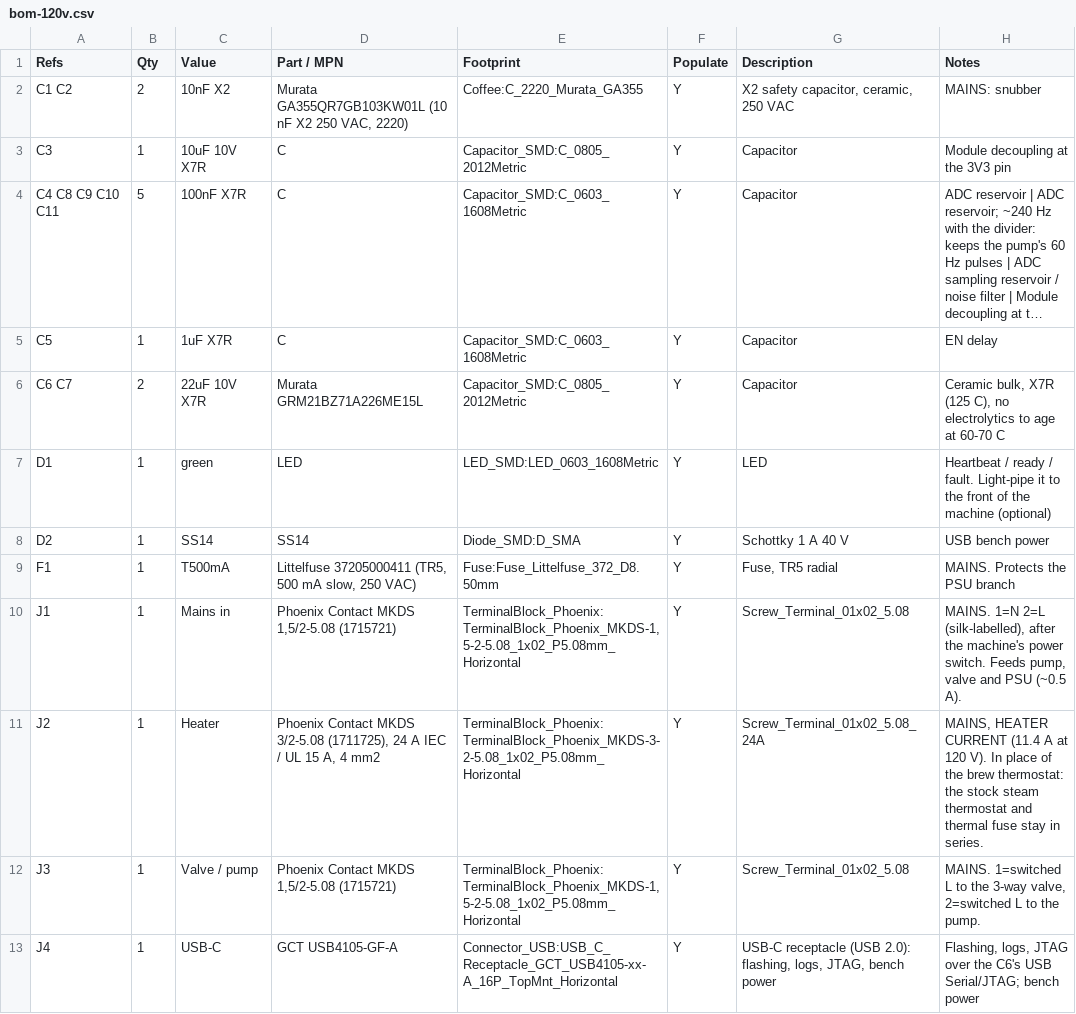
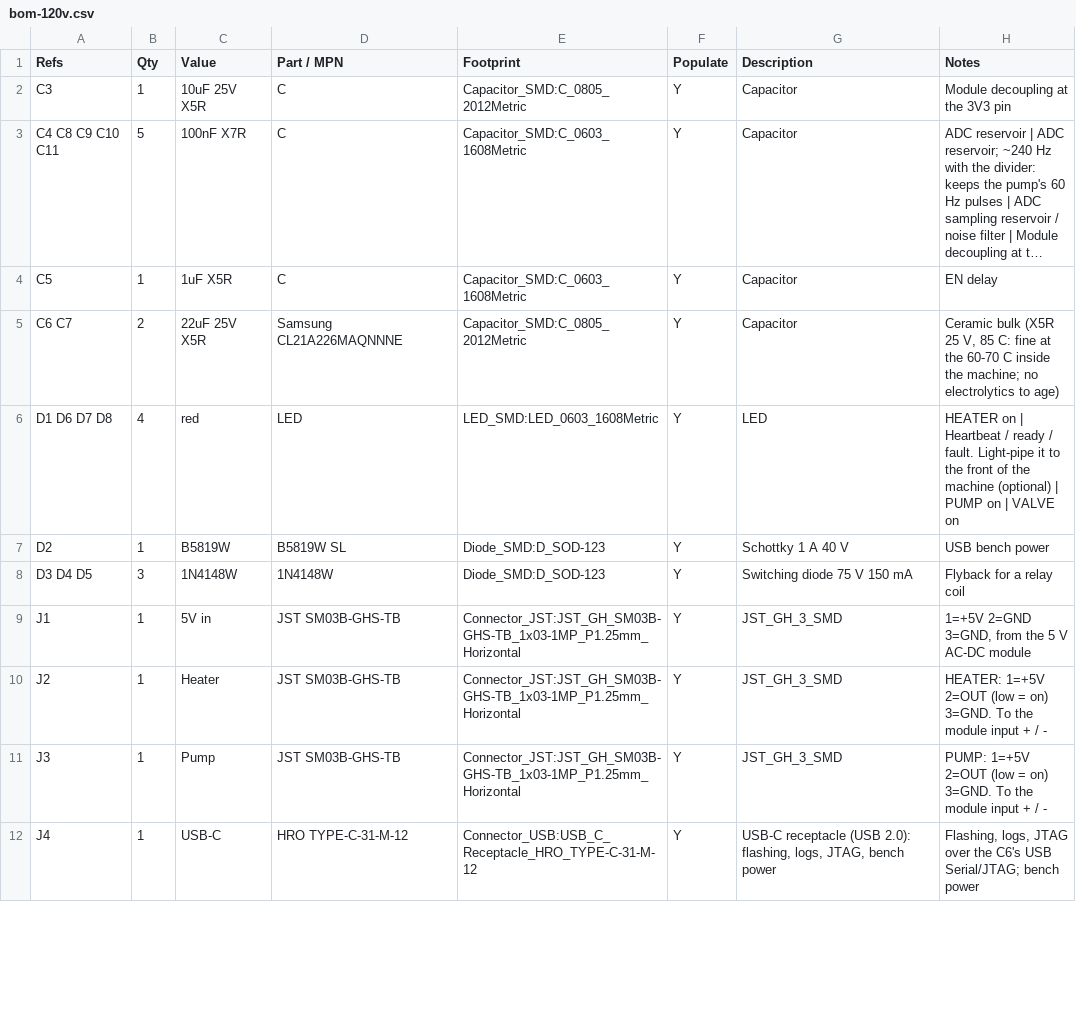
Before and after one commit to brensch/coffee, a CSV file: hardware/controller/build/bom-120v.csv, drawn as a sheet; only a part is shown; long unchanged cells end in …; removed rows and columns are numbered as before the commit, all else as after; the diff covers the shown part only; the diff names each change by its address in the sheet, - before the commit and + after, or states it on an @@ line.

```diff
--- a/hardware/controller/build/bom-120v.csv
+++ b/hardware/controller/build/bom-120v.csv
-row 2: C1 C2 | 2 | 10nF X2 | Murata GA355QR7GB103KW01L (10 nF X2 250 VAC, 2220) | Coffee:C_2220_Murata_GA355 | Y | X2 safety capacitor, ceramic, 250 VAC | MAINS: snubber
-C2 (Value): 10uF 10V X7R
+C2 (Value): 10uF 25V X5R
-C4 (Value): 1uF X7R
+C4 (Value): 1uF X5R
-C5 (Value): 22uF 10V X7R
+C5 (Value): 22uF 25V X5R
-D5 (Part / MPN): Murata GRM21BZ71A226ME15L
+D5 (Part / MPN): Samsung CL21A226MAQNNNE
-H5 (Notes): Ceramic bulk, X7R (125 C), no electrolytics to age at 60-70 C
+H5 (Notes): Ceramic bulk (X5R 25 V, 85 C: fine at the 60-70 C inside the machine; no electrolytics to age)
-A6 (Refs): D1
+A6 (Refs): D1 D6 D7 D8
-B6 (Qty): 1
+B6 (Qty): 4
-C6 (Value): green
+C6 (Value): red
-H6 (Notes): Heartbeat / ready / fault. Light-pipe it to the front of the machine (optional)
+H6 (Notes): HEATER on | Heartbeat / ready / fault. Light-pipe it to the front of the machine (optional) | PUMP on | VALVE on
-C7 (Value): SS14
+C7 (Value): B5819W
-D7 (Part / MPN): SS14
+D7 (Part / MPN): B5819W SL
-E7 (Footprint): Diode_SMD:D_SMA
+E7 (Footprint): Diode_SMD:D_SOD-123
-row 9: F1 | 1 | T500mA | Littelfuse 37205000411 (TR5, 500 mA slow, 250 VAC) | Fuse:Fuse_Littelfuse_372_D8.50mm | Y | Fuse, TR5 radial | MAINS. Protects the PSU branch
+row 8: D3 D4 D5 | 3 | 1N4148W | 1N4148W | Diode_SMD:D_SOD-123 | Y | Switching diode 75 V 150 mA | Flyback for a relay coil
-C9 (Value): Mains in
+C9 (Value): 5V in
-D9 (Part / MPN): Phoenix Contact MKDS 1,5/2-5.08 (1715721)
+D9 (Part / MPN): JST SM03B-GHS-TB
-E9 (Footprint): TerminalBlock_Phoenix:TerminalBlock_Phoenix_MKDS-1,5-2-5.08_1x02_P5.08mm_Horizontal
+E9 (Footprint): Connector_JST:JST_GH_SM03B-GHS-TB_1x03-1MP_P1.25mm_Horizontal
-G9 (Description): Screw_Terminal_01x02_5.08
+G9 (Description): JST_GH_3_SMD
-H9 (Notes): MAINS. 1=N 2=L (silk-labelled), after the machine's power switch. Feeds pump, valve and PSU (~0.5 A).
+H9 (Notes): 1=+5V 2=GND 3=GND, from the 5 V AC-DC module
-D10 (Part / MPN): Phoenix Contact MKDS 3/2-5.08 (1711725), 24 A IEC / UL 15 A, 4 mm2
+D10 (Part / MPN): JST SM03B-GHS-TB
-E10 (Footprint): TerminalBlock_Phoenix:TerminalBlock_Phoenix_MKDS-3-2-5.08_1x02_P5.08mm_Horizontal
+E10 (Footprint): Connector_JST:JST_GH_SM03B-GHS-TB_1x03-1MP_P1.25mm_Horizontal
-G10 (Description): Screw_Terminal_01x02_5.08_24A
+G10 (Description): JST_GH_3_SMD
-H10 (Notes): MAINS, HEATER CURRENT (11.4 A at 120 V). In place of the brew thermostat: the stock steam thermostat and thermal fuse stay in series.
+H10 (Notes): HEATER: 1=+5V 2=OUT (low = on) 3=GND. To the module input + / -
-C11 (Value): Valve / pump
+C11 (Value): Pump
-D11 (Part / MPN): Phoenix Contact MKDS 1,5/2-5.08 (1715721)
+D11 (Part / MPN): JST SM03B-GHS-TB
-E11 (Footprint): TerminalBlock_Phoenix:TerminalBlock_Phoenix_MKDS-1,5-2-5.08_1x02_P5.08mm_Horizontal
+E11 (Footprint): Connector_JST:JST_GH_SM03B-GHS-TB_1x03-1MP_P1.25mm_Horizontal
-G11 (Description): Screw_Terminal_01x02_5.08
+G11 (Description): JST_GH_3_SMD
-H11 (Notes): MAINS. 1=switched L to the 3-way valve, 2=switched L to the pump.
+H11 (Notes): PUMP: 1=+5V 2=OUT (low = on) 3=GND. To the module input + / -
-D12 (Part / MPN): GCT USB4105-GF-A
+D12 (Part / MPN): HRO TYPE-C-31-M-12
-E12 (Footprint): Connector_USB:USB_C_Receptacle_GCT_USB4105-xx-A_16P_TopMnt_Horizontal
+E12 (Footprint): Connector_USB:USB_C_Receptacle_HRO_TYPE-C-31-M-12
```
Also changed, not shown: 4 added rows, 11 removed rows and 29 edited cells elsewhere in this file, 4 other files.
